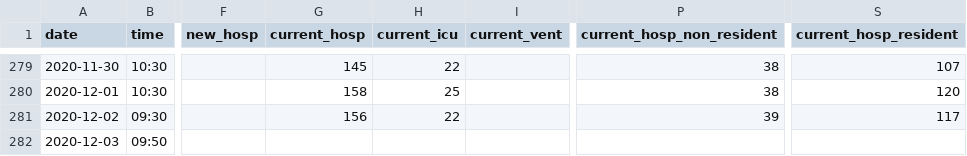
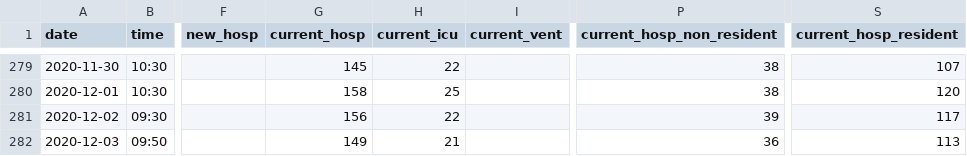
Before and after one commit to openZH/covid_19, a CSV file: fallzahlen_kanton_total_csv_v2/COVID19_Fallzahlen_Kanton_BS_total.csv, drawn as a sheet; only a part is shown, gaps mark what is left out; the diff names each change by its address in the sheet, - before the commit and + after, or states it on an @@ line.

Commit message:
Update COVID19_Fallzahlen_Kanton_BS_total.csv
Add current_hosp, current_icu, current_hosp_non_resident, current_hosp_resident since 2020-12-03

```diff
--- a/fallzahlen_kanton_total_csv_v2/COVID19_Fallzahlen_Kanton_BS_total.csv
+++ b/fallzahlen_kanton_total_csv_v2/COVID19_Fallzahlen_Kanton_BS_total.csv
-G282 (current_hosp): (empty)
+G282 (current_hosp): 149
-H282 (current_icu): (empty)
+H282 (current_icu): 21
-P282 (current_hosp_non_resident): (empty)
+P282 (current_hosp_non_resident): 36
-S282 (current_hosp_resident): (empty)
+S282 (current_hosp_resident): 113
```
